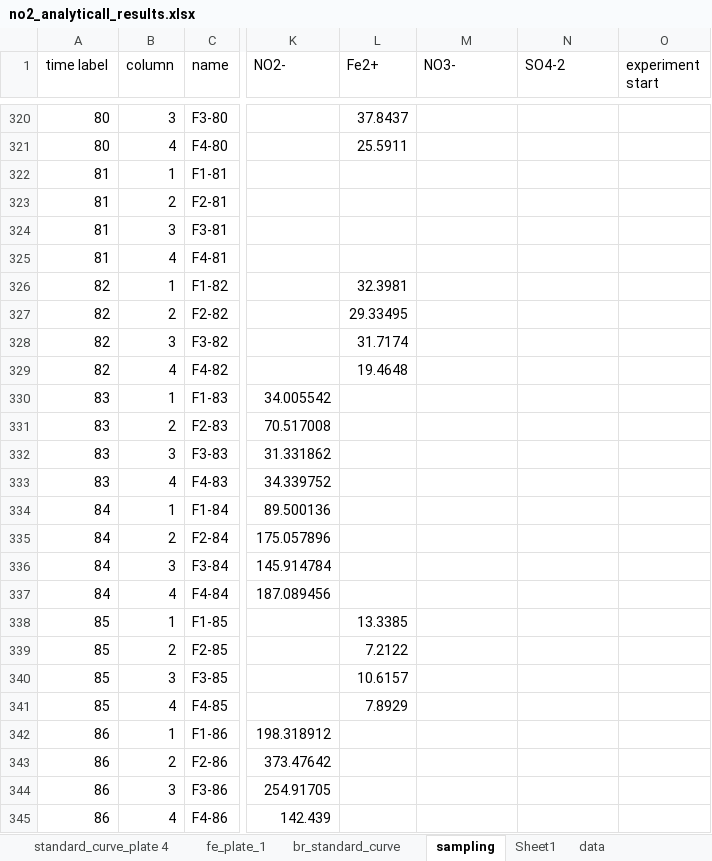
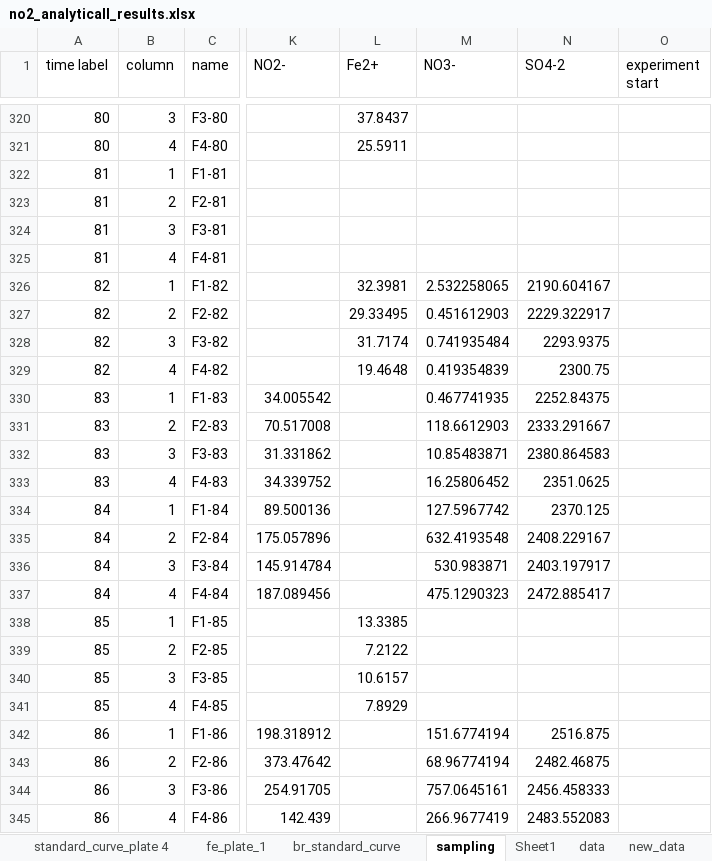
Before and after one commit to vcantarella/FuhrbergerColumns, an Excel workbook: data/exp_raw/no2_analyticall_results.xlsx, sheet sampling, drawn as a sheet; only a part is shown, gaps mark what is left out; values as stored, in another font and other column widths than the file's, no borders; the diff covers the shown part only; the diff names each change by its address in the sheet, - before the commit and + after, or states it on an @@ line.

Commit message:
last ic data from the experiment.

```diff
--- a/data/exp_raw/no2_analyticall_results.xlsx (sheet sampling)
+++ b/data/exp_raw/no2_analyticall_results.xlsx (sheet sampling)
+sheet tab: new_data
-M326 (NO3-): (empty)
+M326 (NO3-): 2.532258065
-N326 (SO4-2): (empty)
+N326 (SO4-2): 2190.604167
-M327 (NO3-): (empty)
+M327 (NO3-): 0.451612903
-N327 (SO4-2): (empty)
+N327 (SO4-2): 2229.322917
-M328 (NO3-): (empty)
+M328 (NO3-): 0.741935484
-N328 (SO4-2): (empty)
+N328 (SO4-2): 2293.9375
-M329 (NO3-): (empty)
+M329 (NO3-): 0.419354839
-N329 (SO4-2): (empty)
+N329 (SO4-2): 2300.75
-M330 (NO3-): (empty)
+M330 (NO3-): 0.467741935
-N330 (SO4-2): (empty)
+N330 (SO4-2): 2252.84375
-M331 (NO3-): (empty)
+M331 (NO3-): 118.6612903
-N331 (SO4-2): (empty)
+N331 (SO4-2): 2333.291667
-M332 (NO3-): (empty)
+M332 (NO3-): 10.85483871
-N332 (SO4-2): (empty)
+N332 (SO4-2): 2380.864583
-M333 (NO3-): (empty)
+M333 (NO3-): 16.25806452
-N333 (SO4-2): (empty)
+N333 (SO4-2): 2351.0625
-M334 (NO3-): (empty)
+M334 (NO3-): 127.5967742
-N334 (SO4-2): (empty)
+N334 (SO4-2): 2370.125
-M335 (NO3-): (empty)
+M335 (NO3-): 632.4193548
-N335 (SO4-2): (empty)
+N335 (SO4-2): 2408.229167
-M336 (NO3-): (empty)
+M336 (NO3-): 530.983871
-N336 (SO4-2): (empty)
+N336 (SO4-2): 2403.197917
-M337 (NO3-): (empty)
+M337 (NO3-): 475.1290323
-N337 (SO4-2): (empty)
+N337 (SO4-2): 2472.885417
-M342 (NO3-): (empty)
+M342 (NO3-): 151.6774194
-N342 (SO4-2): (empty)
+N342 (SO4-2): 2516.875
-M343 (NO3-): (empty)
+M343 (NO3-): 68.96774194
-N343 (SO4-2): (empty)
+N343 (SO4-2): 2482.46875
-M344 (NO3-): (empty)
+M344 (NO3-): 757.0645161
-N344 (SO4-2): (empty)
+N344 (SO4-2): 2456.458333
-M345 (NO3-): (empty)
+M345 (NO3-): 266.9677419
-N345 (SO4-2): (empty)
+N345 (SO4-2): 2483.552083
```
Also changed, not shown: 123 edited cells elsewhere in this sheet, sheet br_standard_curve, other sheet tabs, charts or pictures, 6 other files.
